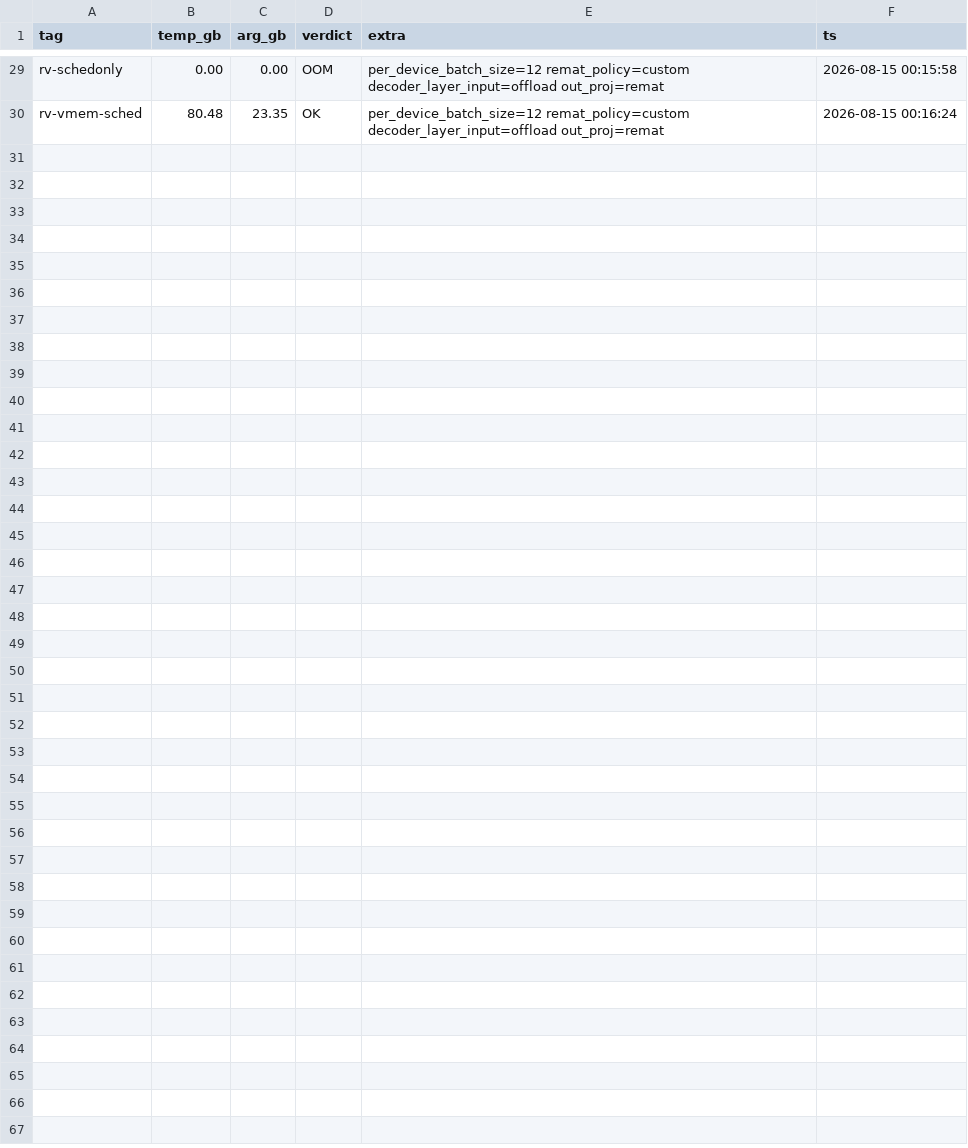
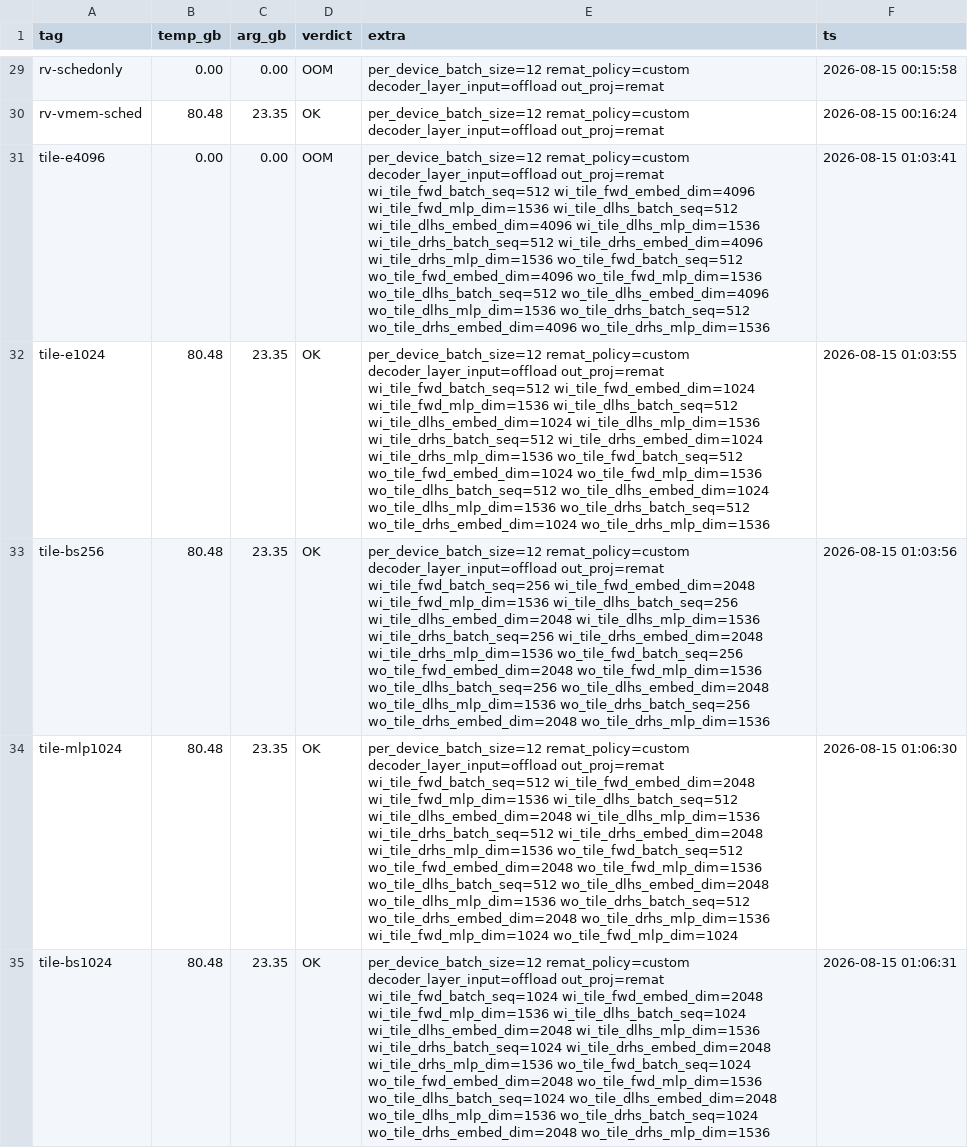
Before and after one commit to yangwhale/gpu-tpu-pedia, a CSV file: tpu/Hunyuan3-295B-Pretraining/maxtext-hunyuan3/data/aot-64chip-config-probe-20260815.csv, drawn as a sheet; only a part is shown, gaps mark what is left out; the diff names each change by its address in the sheet, - before the commit and + after, or states it on an @@ line.

```diff
--- a/tpu/Hunyuan3-295B-Pretraining/maxtext-hunyuan3/data/aot-64chip-config-probe-20260815.csv
+++ b/tpu/Hunyuan3-295B-Pretraining/maxtext-hunyuan3/data/aot-64chip-config-probe-20260815.csv
+row 31: tile-e4096 | 0.00 | 0.00 | OOM | per_device_batch_size=12 remat_policy=custom decoder_layer_input=offload out_proj=remat wi_tile_fwd_batch_seq=512 wi_tile_fwd_embed_dim=4096 wi_tile_fwd_mlp_dim=1536 wi_tile_dlhs_batch_seq=512 wi_tile_dlhs_embed_dim=4096 wi_tile_dlhs_mlp_dim=1536 wi_tile_drhs_batch_seq=512 wi_tile_drhs_embed_dim=4096 wi_tile_drhs_mlp_dim=1536 wo_tile_fwd_batch_seq=512 wo_tile_fwd_embed_dim=4096 wo_tile_fwd_mlp_dim=1536 wo_tile_dlhs_batch_seq=512 wo_tile_dlhs_embed_dim=4096 wo_tile_dlhs_mlp_dim=1536 wo_tile_drhs_batch_seq=512 wo_tile_drhs_embed_dim=4096 wo_tile_drhs_mlp_dim=1536 | 2026-08-15 01:03:41
+row 32: tile-e1024 | 80.48 | 23.35 | OK | per_device_batch_size=12 remat_policy=custom decoder_layer_input=offload out_proj=remat wi_tile_fwd_batch_seq=512 wi_tile_fwd_embed_dim=1024 wi_tile_fwd_mlp_dim=1536 wi_tile_dlhs_batch_seq=512 wi_tile_dlhs_embed_dim=1024 wi_tile_dlhs_mlp_dim=1536 wi_tile_drhs_batch_seq=512 wi_tile_drhs_embed_dim=1024 wi_tile_drhs_mlp_dim=1536 wo_tile_fwd_batch_seq=512 wo_tile_fwd_embed_dim=1024 wo_tile_fwd_mlp_dim=1536 wo_tile_dlhs_batch_seq=512 wo_tile_dlhs_embed_dim=1024 wo_tile_dlhs_mlp_dim=1536 wo_tile_drhs_batch_seq=512 wo_tile_drhs_embed_dim=1024 wo_tile_drhs_mlp_dim=1536 | 2026-08-15 01:03:55
+row 33: tile-bs256 | 80.48 | 23.35 | OK | per_device_batch_size=12 remat_policy=custom decoder_layer_input=offload out_proj=remat wi_tile_fwd_batch_seq=256 wi_tile_fwd_embed_dim=2048 wi_tile_fwd_mlp_dim=1536 wi_tile_dlhs_batch_seq=256 wi_tile_dlhs_embed_dim=2048 wi_tile_dlhs_mlp_dim=1536 wi_tile_drhs_batch_seq=256 wi_tile_drhs_embed_dim=2048 wi_tile_drhs_mlp_dim=1536 wo_tile_fwd_batch_seq=256 wo_tile_fwd_embed_dim=2048 wo_tile_fwd_mlp_dim=1536 wo_tile_dlhs_batch_seq=256 wo_tile_dlhs_embed_dim=2048 wo_tile_dlhs_mlp_dim=1536 wo_tile_drhs_batch_seq=256 wo_tile_drhs_embed_dim=2048 wo_tile_drhs_mlp_dim=1536 | 2026-08-15 01:03:56
+row 34: tile-mlp1024 | 80.48 | 23.35 | OK | per_device_batch_size=12 remat_policy=custom decoder_layer_input=offload out_proj=remat wi_tile_fwd_batch_seq=512 wi_tile_fwd_embed_dim=2048 wi_tile_fwd_mlp_dim=1536 wi_tile_dlhs_batch_seq=512 wi_tile_dlhs_embed_dim=2048 wi_tile_dlhs_mlp_dim=1536 wi_tile_drhs_batch_seq=512 wi_tile_drhs_embed_dim=2048 wi_tile_drhs_mlp_dim=1536 wo_tile_fwd_batch_seq=512 wo_tile_fwd_embed_dim=2048 wo_tile_fwd_mlp_dim=1536 wo_tile_dlhs_batch_seq=512 wo_tile_dlhs_embed_dim=2048 wo_tile_dlhs_mlp_dim=1536 wo_tile_drhs_batch_seq=512 wo_tile_drhs_embed_dim=2048 wo_tile_drhs_mlp_dim=1536 wi_tile_fwd_mlp_dim=1024 wo_tile_fwd_mlp_dim=1024 | 2026-08-15 01:06:30
+row 35: tile-bs1024 | 80.48 | 23.35 | OK | per_device_batch_size=12 remat_policy=custom decoder_layer_input=offload out_proj=remat wi_tile_fwd_batch_seq=1024 wi_tile_fwd_embed_dim=2048 wi_tile_fwd_mlp_dim=1536 wi_tile_dlhs_batch_seq=1024 wi_tile_dlhs_embed_dim=2048 wi_tile_dlhs_mlp_dim=1536 wi_tile_drhs_batch_seq=1024 wi_tile_drhs_embed_dim=2048 wi_tile_drhs_mlp_dim=1536 wo_tile_fwd_batch_seq=1024 wo_tile_fwd_embed_dim=2048 wo_tile_fwd_mlp_dim=1536 wo_tile_dlhs_batch_seq=1024 wo_tile_dlhs_embed_dim=2048 wo_tile_dlhs_mlp_dim=1536 wo_tile_drhs_batch_seq=1024 wo_tile_drhs_embed_dim=2048 wo_tile_drhs_mlp_dim=1536 | 2026-08-15 01:06:31
```
Also changed, not shown: 4 other files.
